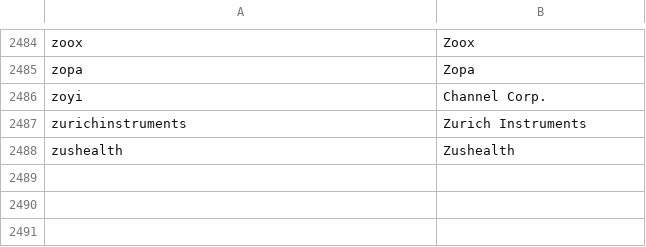
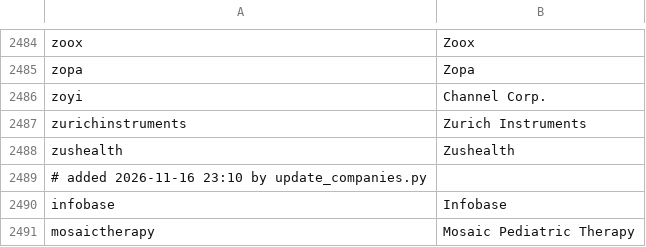
Before and after one commit to RisshailSethi/Tech3000, a TSV file: scraper/lever.tsv, drawn as a sheet; only a part is shown, gaps mark what is left out.

```diff
--- a/scraper/lever.tsv
+++ b/scraper/lever.tsv
@@ -2488 +2488,4 @@ zurichinstruments	Zurich Instruments
 zushealth	Zushealth
+# added 2026-11-16 23:10 by update_companies.py
+infobase	Infobase
+mosaictherapy	Mosaic Pediatric Therapy
```
Also changed, not shown: scraper/companies.tsv, scraper/greenhouse.tsv, 1 other file.
